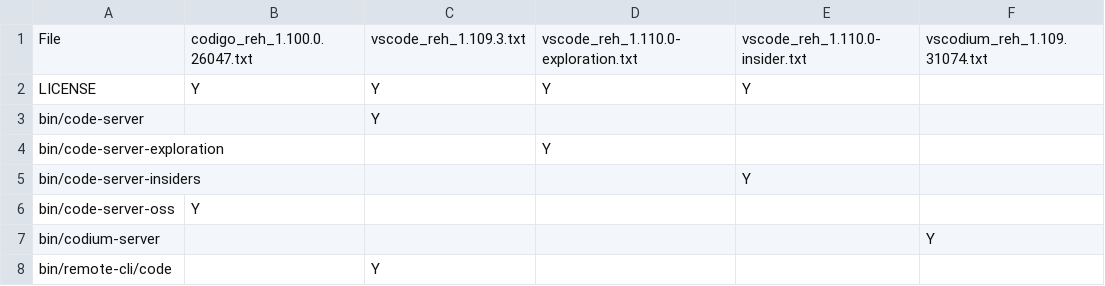
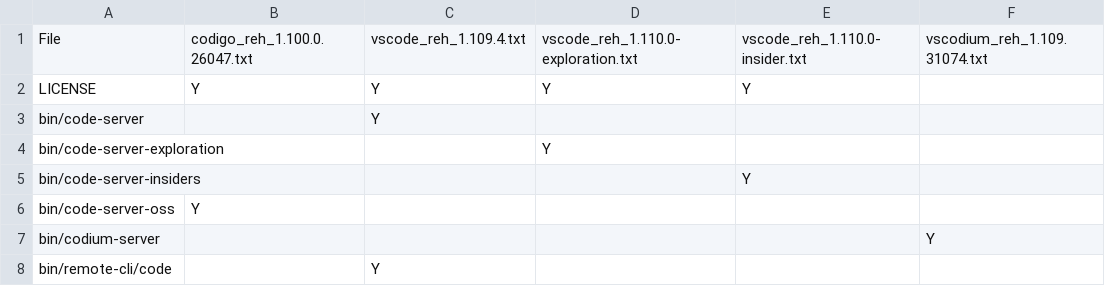
Before and after one commit to btwiuse/vsdiff, a CSV file: reh.diff.csv, drawn as a sheet; only a part is shown.

```diff
--- a/reh.diff.csv
+++ b/reh.diff.csv
@@ -1,2 +1,2 @@
-File,codigo_reh_1.100.0.26047.txt,vscode_reh_1.109.3.txt,vscode_reh_1.110.0-exploration.txt,vscode_reh_1.110.0-insider.txt,vscodium_reh_1.109.31074.txt
+File,codigo_reh_1.100.0.26047.txt,vscode_reh_1.109.4.txt,vscode_reh_1.110.0-exploration.txt,vscode_reh_1.110.0-insider.txt,vscodium_reh_1.109.31074.txt
 LICENSE,Y,Y,Y,Y,
```
Also changed, not shown: reh-web.diff.csv, web.diff.csv, 6 other files.
